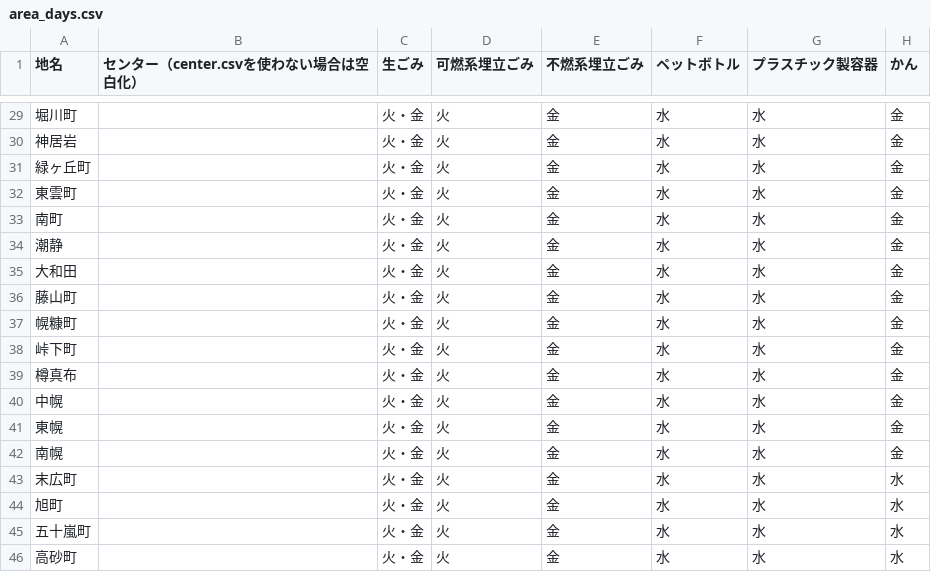
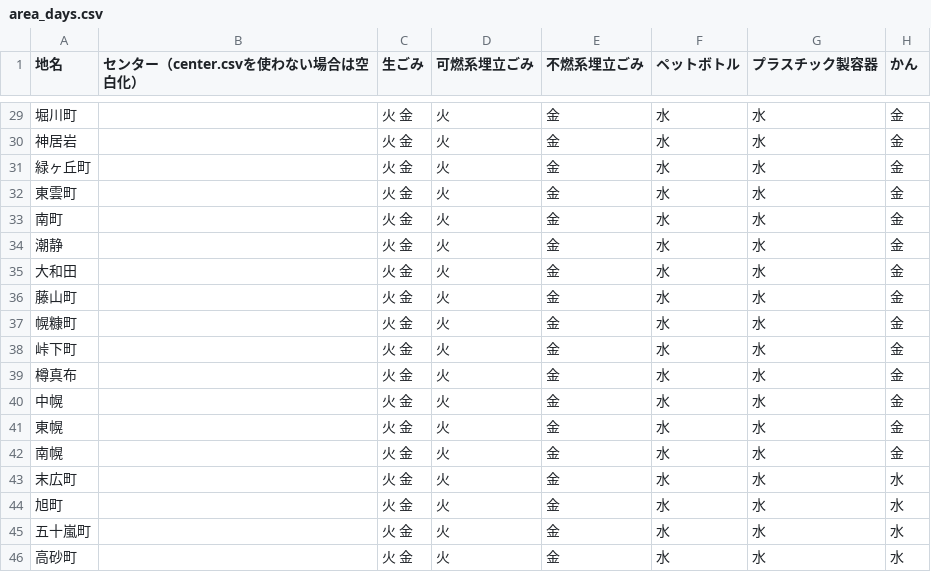
Before and after one commit to rumoikk/5374, a CSV file: data/area_days.csv, drawn as a sheet; only a part is shown, gaps mark what is left out; the diff covers the shown part only; the diff names each change by its address in the sheet, - before the commit and + after, or states it on an @@ line.

```diff
--- a/data/area_days.csv
+++ b/data/area_days.csv
-C29:C46 (生ごみ): 火・金
+C29:C46 (生ごみ): 火 金
```
Also changed, not shown: 27 edited cells elsewhere in this file.
